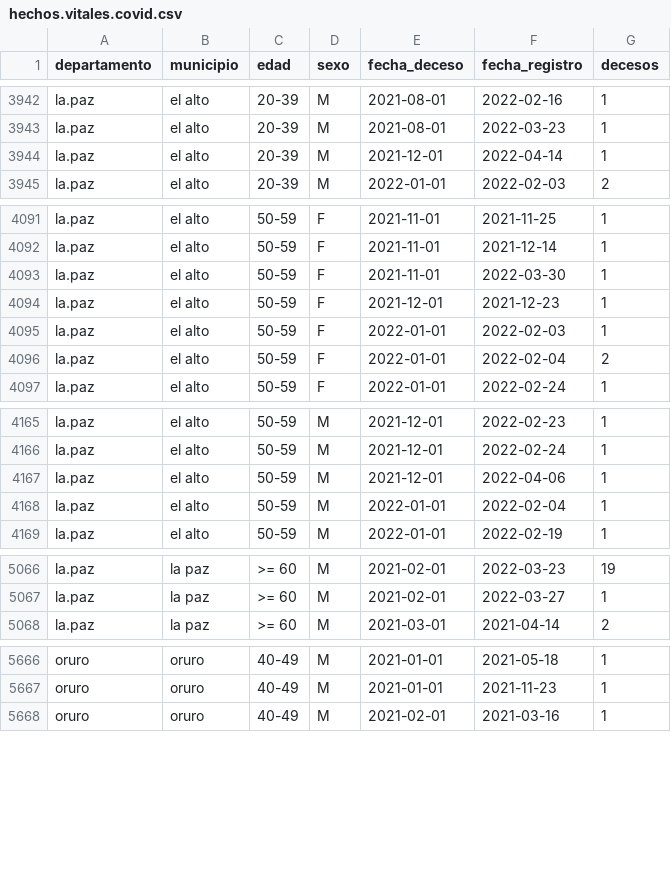
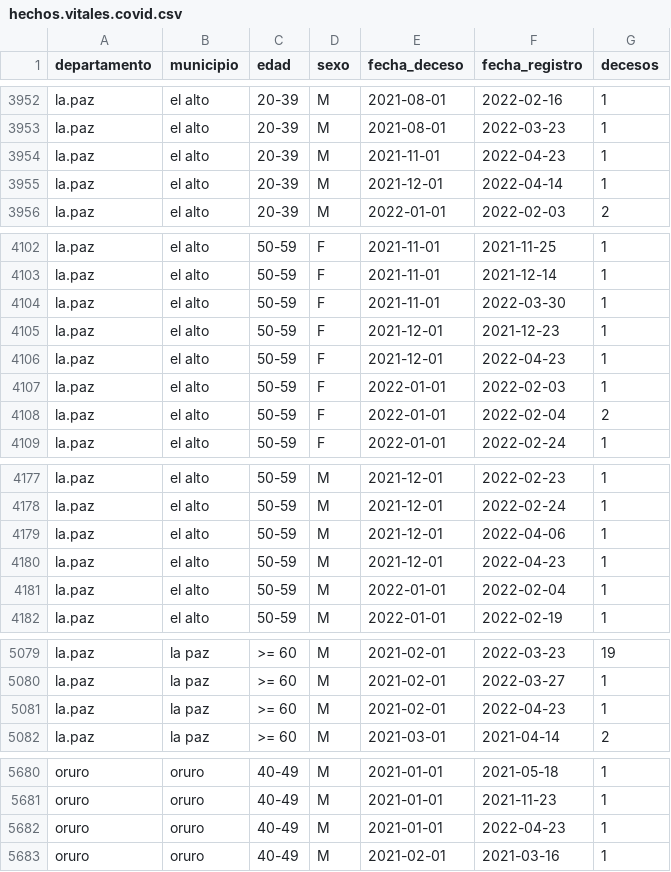
Before and after one commit to sociedatos/bo-mortalidad, a CSV file: hechos.vitales.covid.csv, drawn as a sheet; only a part is shown, gaps mark what is left out; the diff covers the shown part only.

```diff
--- a/hechos.vitales.covid.csv
+++ b/hechos.vitales.covid.csv
@@ -3943,2 +3953,3 @@ la.paz,el alto,20-39,M,2021-08-01,2022-02-16,1
 la.paz,el alto,20-39,M,2021-08-01,2022-03-23,1
+la.paz,el alto,20-39,M,2021-11-01,2022-04-23,1
 la.paz,el alto,20-39,M,2021-12-01,2022-04-14,1
@@ -4094,2 +4105,3 @@ la.paz,el alto,50-59,F,2021-11-01,2022-03-30,1
 la.paz,el alto,50-59,F,2021-12-01,2021-12-23,1
+la.paz,el alto,50-59,F,2021-12-01,2022-04-23,1
 la.paz,el alto,50-59,F,2022-01-01,2022-02-03,1
@@ -4167,2 +4179,3 @@ la.paz,el alto,50-59,M,2021-12-01,2022-02-24,1
 la.paz,el alto,50-59,M,2021-12-01,2022-04-06,1
+la.paz,el alto,50-59,M,2021-12-01,2022-04-23,1
 la.paz,el alto,50-59,M,2022-01-01,2022-02-04,1
@@ -5067,2 +5080,3 @@ la.paz,la paz,>= 60,M,2021-02-01,2022-03-23,19
 la.paz,la paz,>= 60,M,2021-02-01,2022-03-27,1
+la.paz,la paz,>= 60,M,2021-02-01,2022-04-23,1
 la.paz,la paz,>= 60,M,2021-03-01,2021-04-14,2
@@ -5667,2 +5681,3 @@ oruro,oruro,40-49,M,2021-01-01,2021-05-18,1
 oruro,oruro,40-49,M,2021-01-01,2021-11-23,1
+oruro,oruro,40-49,M,2021-01-01,2022-04-23,1
 oruro,oruro,40-49,M,2021-02-01,2021-03-16,1
```
Also changed, not shown: 15 added rows elsewhere in this file.
